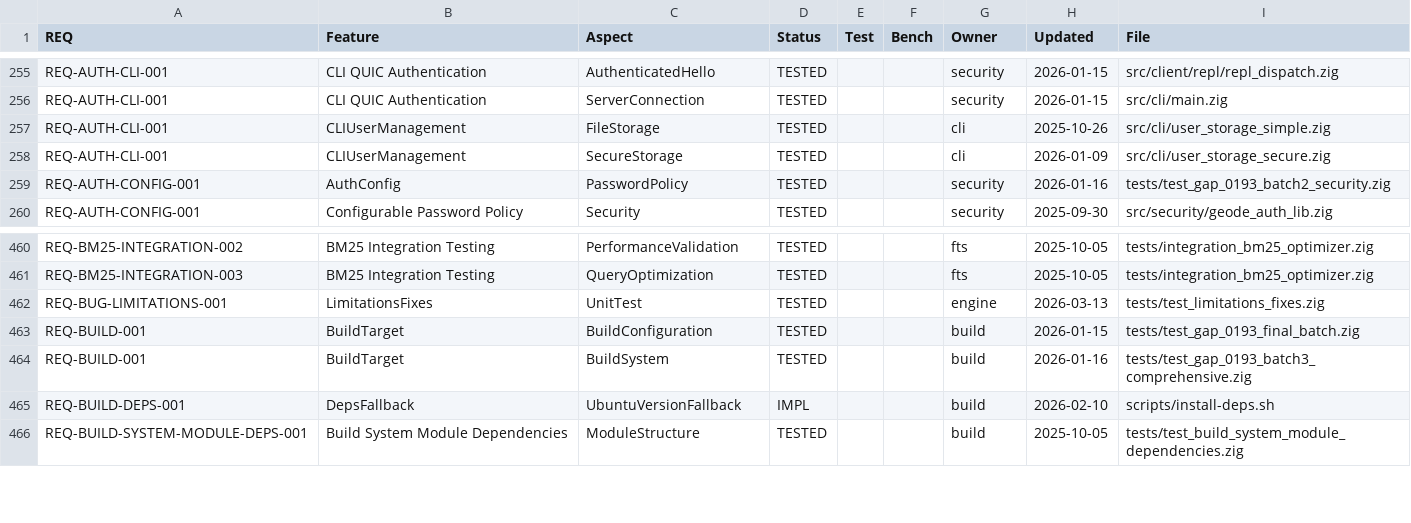
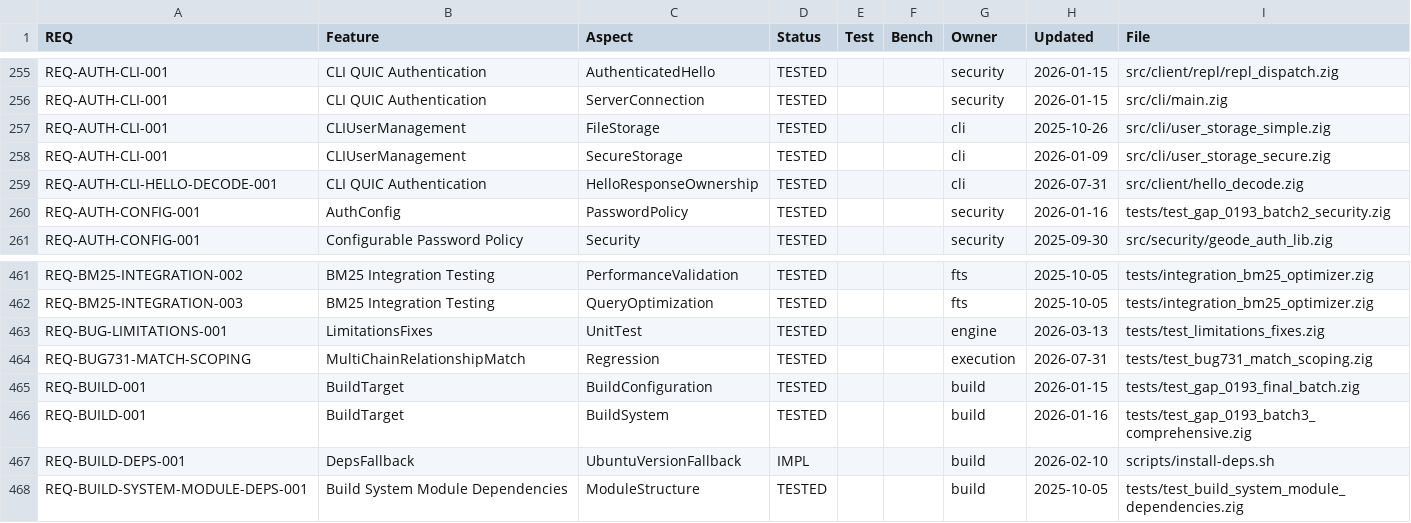
Before and after one commit to geodedb/geode, a CSV file: docs/status.csv, drawn as a sheet; only a part is shown, gaps mark what is left out.

```diff
--- a/docs/status.csv
+++ b/docs/status.csv
@@ -258,2 +258,3 @@ REQ-AUTH-CLI-001,CLIUserManagement,FileStorage,TESTED,,,cli,2025-10-26,src/cli/u
 REQ-AUTH-CLI-001,CLIUserManagement,SecureStorage,TESTED,,,cli,2026-01-09,src/cli/user_storage_secure.zig
+REQ-AUTH-CLI-HELLO-DECODE-001,CLI QUIC Authentication,HelloResponseOwnership,TESTED,,,cli,2026-07-31,src/client/hello_decode.zig
 REQ-AUTH-CONFIG-001,AuthConfig,PasswordPolicy,TESTED,,,security,2026-01-16,tests/test_gap_0193_batch2_security.zig
@@ -462,2 +463,3 @@ REQ-BM25-INTEGRATION-003,BM25 Integration Testing,QueryOptimization,TESTED,,,fts
 REQ-BUG-LIMITATIONS-001,LimitationsFixes,UnitTest,TESTED,,,engine,2026-03-13,tests/test_limitations_fixes.zig
+REQ-BUG731-MATCH-SCOPING,MultiChainRelationshipMatch,Regression,TESTED,,,execution,2026-07-31,tests/test_bug731_match_scoping.zig
 REQ-BUILD-001,BuildTarget,BuildConfiguration,TESTED,,,build,2026-01-15,tests/test_gap_0193_final_batch.zig
```
Also changed, not shown: 8 other files.
